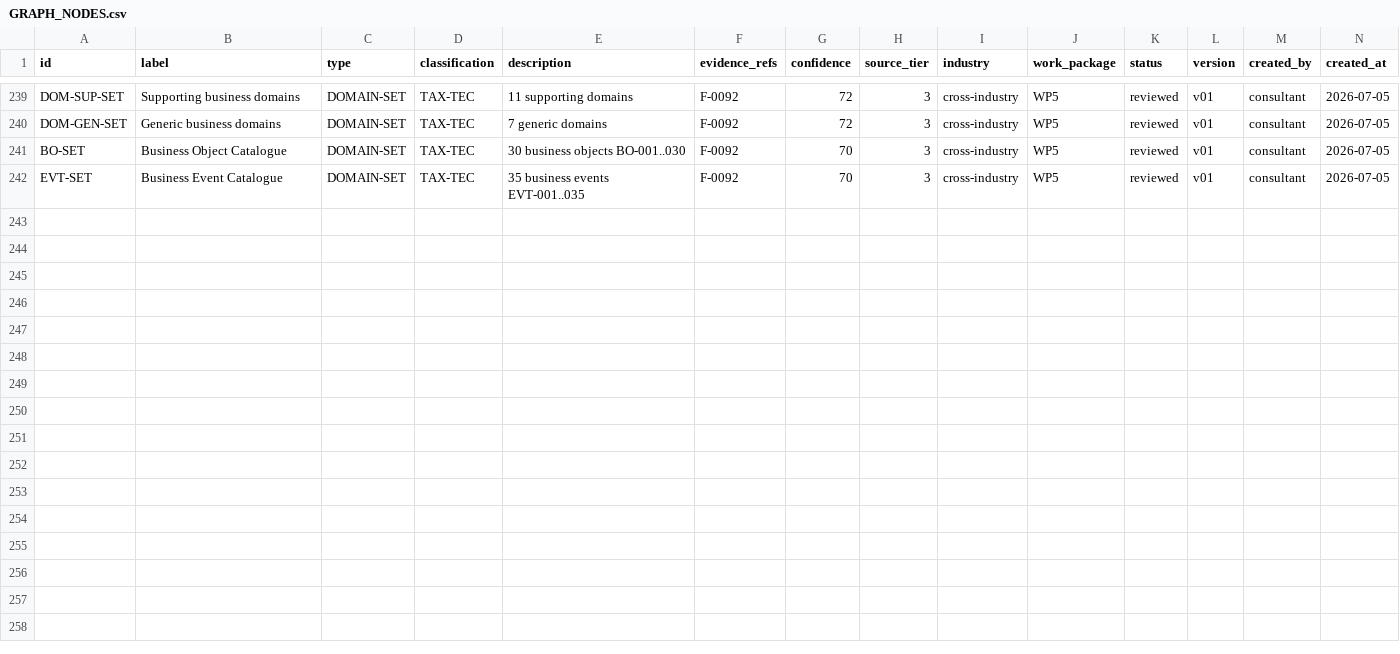
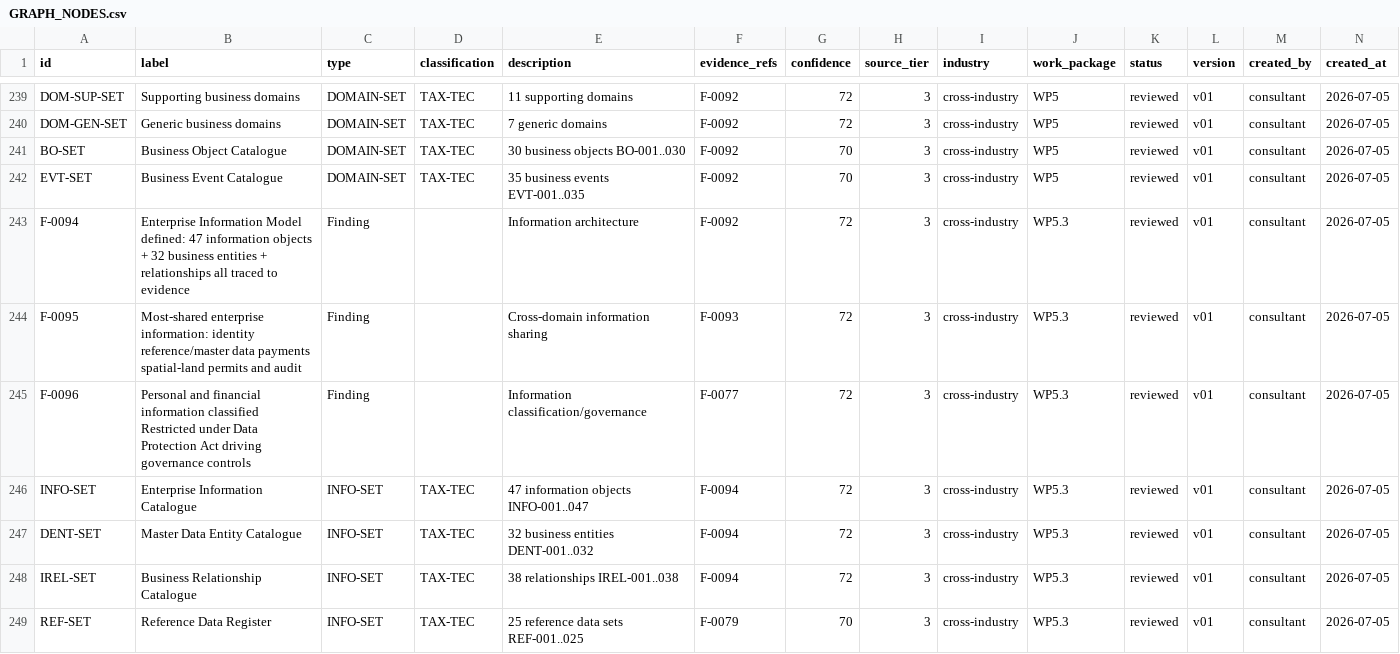
Before and after one commit to mapalo4kape-hue/cee-4311-unza-hydrology-revision, a CSV file: agrimine-nexus/knowledge-repository/10-requirements/GRAPH_NODES.csv, drawn as a sheet; only a part is shown, gaps mark what is left out; rows hold the shown columns only; the diff names each change by its address in the sheet, - before the commit and + after, or states it on an @@ line.

```diff
--- a/agrimine-nexus/knowledge-repository/10-requirements/GRAPH_NODES.csv
+++ b/agrimine-nexus/knowledge-repository/10-requirements/GRAPH_NODES.csv
+row 243: F-0094 | Enterprise Information Model defined: 47 information objects + 32 business entities + relationships all traced to evidence | Finding |  | Information architecture | F-0092 | 72 | 3 | cross-industry | WP5.3 | reviewed | v01 | consultant | 2026-07-05
+row 244: F-0095 | Most-shared enterprise information: identity reference/master data payments spatial-land permits and audit | Finding |  | Cross-domain information sharing | F-0093 | 72 | 3 | cross-industry | WP5.3 | reviewed | v01 | consultant | 2026-07-05
+row 245: F-0096 | Personal and financial information classified Restricted under Data Protection Act driving governance controls | Finding |  | Information classification/governance | F-0077 | 72 | 3 | cross-industry | WP5.3 | reviewed | v01 | consultant | 2026-07-05
+row 246: INFO-SET | Enterprise Information Catalogue | INFO-SET | TAX-TEC | 47 information objects INFO-001..047 | F-0094 | 72 | 3 | cross-industry | WP5.3 | reviewed | v01 | consultant | 2026-07-05
+row 247: DENT-SET | Master Data Entity Catalogue | INFO-SET | TAX-TEC | 32 business entities DENT-001..032 | F-0094 | 72 | 3 | cross-industry | WP5.3 | reviewed | v01 | consultant | 2026-07-05
+row 248: IREL-SET | Business Relationship Catalogue | INFO-SET | TAX-TEC | 38 relationships IREL-001..038 | F-0094 | 72 | 3 | cross-industry | WP5.3 | reviewed | v01 | consultant | 2026-07-05
+row 249: REF-SET | Reference Data Register | INFO-SET | TAX-TEC | 25 reference data sets REF-001..025 | F-0079 | 70 | 3 | cross-industry | WP5.3 | reviewed | v01 | consultant | 2026-07-05
```
Also changed, not shown: agrimine-nexus/knowledge-repository/10-requirements/GRAPH_EDGES.csv, 13 other files.
